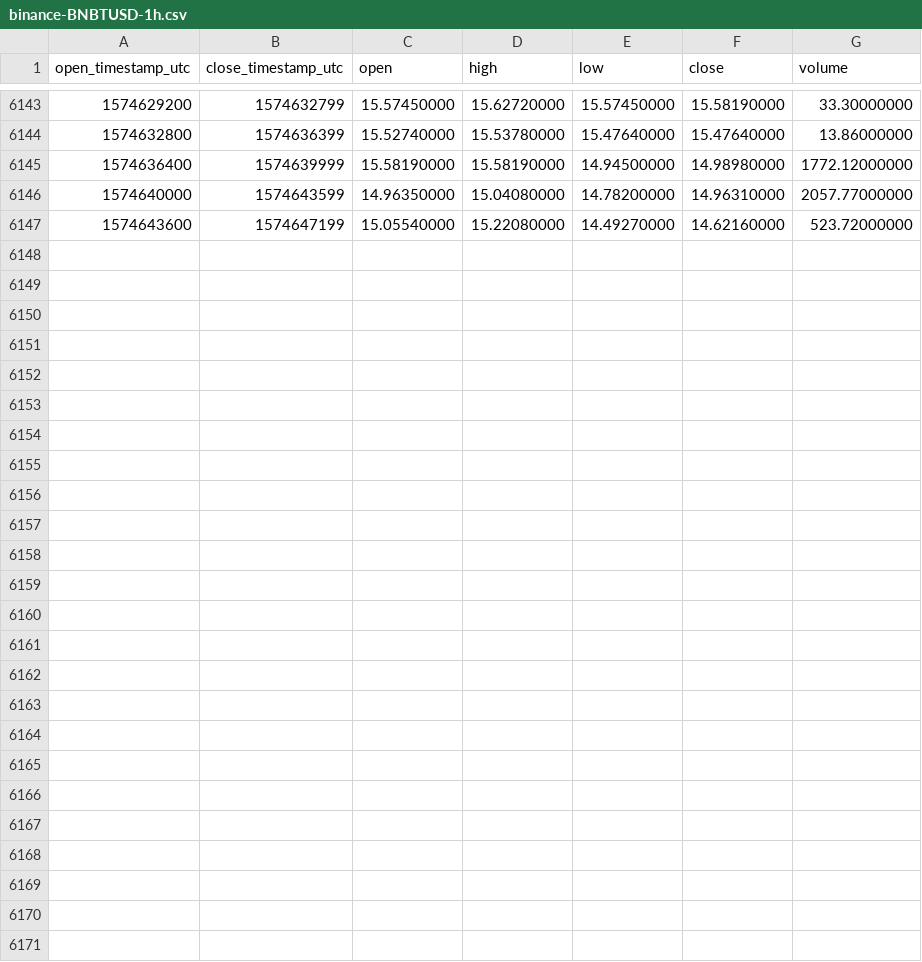
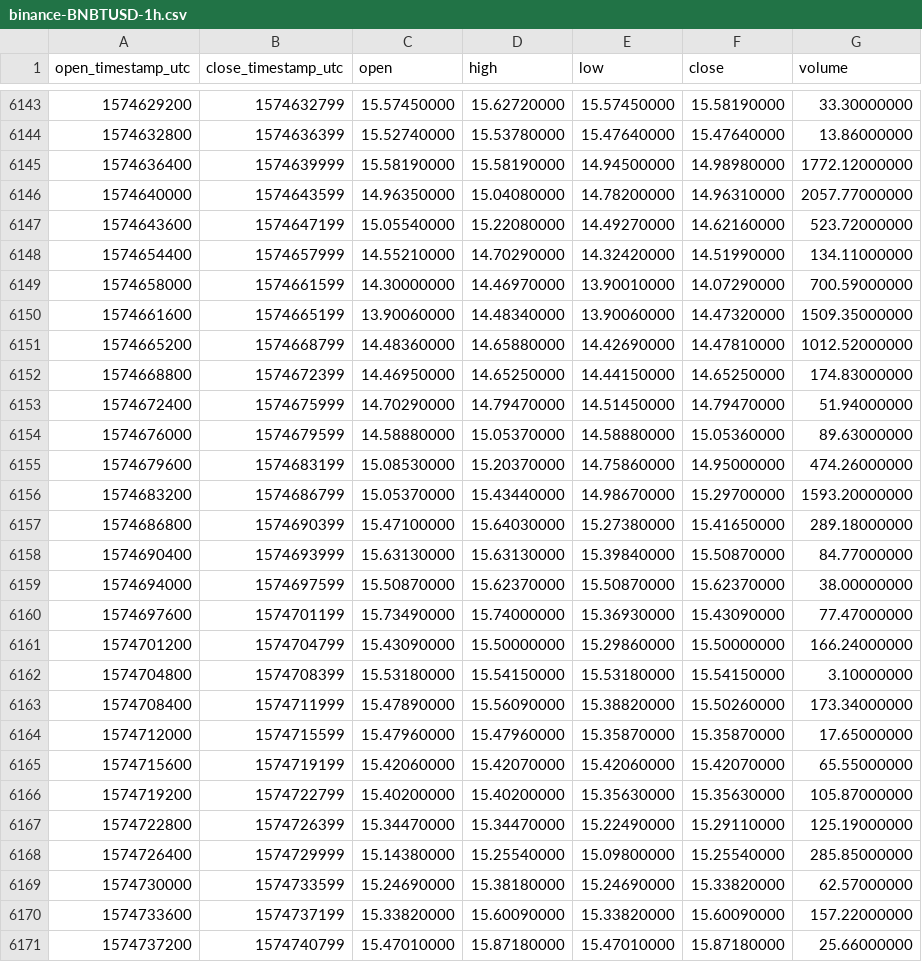
Before and after one commit to cryptobigbro/binance-BNBTUSD, a CSV file: binance-BNBTUSD-1h.csv, drawn as a sheet; only a part is shown, gaps mark what is left out; the diff names each change by its address in the sheet, - before the commit and + after, or states it on an @@ line.

Commit message:
Update OHLCV data.

```diff
--- a/binance-BNBTUSD-1h.csv
+++ b/binance-BNBTUSD-1h.csv
+row 6148: 1574654400 | 1574657999 | 14.55210000 | 14.70290000 | 14.32420000 | 14.51990000 | 134.11000000
+row 6149: 1574658000 | 1574661599 | 14.30000000 | 14.46970000 | 13.90010000 | 14.07290000 | 700.59000000
+row 6150: 1574661600 | 1574665199 | 13.90060000 | 14.48340000 | 13.90060000 | 14.47320000 | 1509.35000000
+row 6151: 1574665200 | 1574668799 | 14.48360000 | 14.65880000 | 14.42690000 | 14.47810000 | 1012.52000000
+row 6152: 1574668800 | 1574672399 | 14.46950000 | 14.65250000 | 14.44150000 | 14.65250000 | 174.83000000
+row 6153: 1574672400 | 1574675999 | 14.70290000 | 14.79470000 | 14.51450000 | 14.79470000 | 51.94000000
+row 6154: 1574676000 | 1574679599 | 14.58880000 | 15.05370000 | 14.58880000 | 15.05360000 | 89.63000000
+row 6155: 1574679600 | 1574683199 | 15.08530000 | 15.20370000 | 14.75860000 | 14.95000000 | 474.26000000
+row 6156: 1574683200 | 1574686799 | 15.05370000 | 15.43440000 | 14.98670000 | 15.29700000 | 1593.20000000
+row 6157: 1574686800 | 1574690399 | 15.47100000 | 15.64030000 | 15.27380000 | 15.41650000 | 289.18000000
+row 6158: 1574690400 | 1574693999 | 15.63130000 | 15.63130000 | 15.39840000 | 15.50870000 | 84.77000000
+row 6159: 1574694000 | 1574697599 | 15.50870000 | 15.62370000 | 15.50870000 | 15.62370000 | 38.00000000
+row 6160: 1574697600 | 1574701199 | 15.73490000 | 15.74000000 | 15.36930000 | 15.43090000 | 77.47000000
+row 6161: 1574701200 | 1574704799 | 15.43090000 | 15.50000000 | 15.29860000 | 15.50000000 | 166.24000000
+row 6162: 1574704800 | 1574708399 | 15.53180000 | 15.54150000 | 15.53180000 | 15.54150000 | 3.10000000
+row 6163: 1574708400 | 1574711999 | 15.47890000 | 15.56090000 | 15.38820000 | 15.50260000 | 173.34000000
+row 6164: 1574712000 | 1574715599 | 15.47960000 | 15.47960000 | 15.35870000 | 15.35870000 | 17.65000000
+row 6165: 1574715600 | 1574719199 | 15.42060000 | 15.42070000 | 15.42060000 | 15.42070000 | 65.55000000
+row 6166: 1574719200 | 1574722799 | 15.40200000 | 15.40200000 | 15.35630000 | 15.35630000 | 105.87000000
+row 6167: 1574722800 | 1574726399 | 15.34470000 | 15.34470000 | 15.22490000 | 15.29110000 | 125.19000000
+row 6168: 1574726400 | 1574729999 | 15.14380000 | 15.25540000 | 15.09800000 | 15.25540000 | 285.85000000
+row 6169: 1574730000 | 1574733599 | 15.24690000 | 15.38180000 | 15.24690000 | 15.33820000 | 62.57000000
+row 6170: 1574733600 | 1574737199 | 15.33820000 | 15.60090000 | 15.33820000 | 15.60090000 | 157.22000000
+row 6171: 1574737200 | 1574740799 | 15.47010000 | 15.87180000 | 15.47010000 | 15.87180000 | 25.66000000
```
Also changed, not shown: binance-BNBTUSD-1d.csv.
